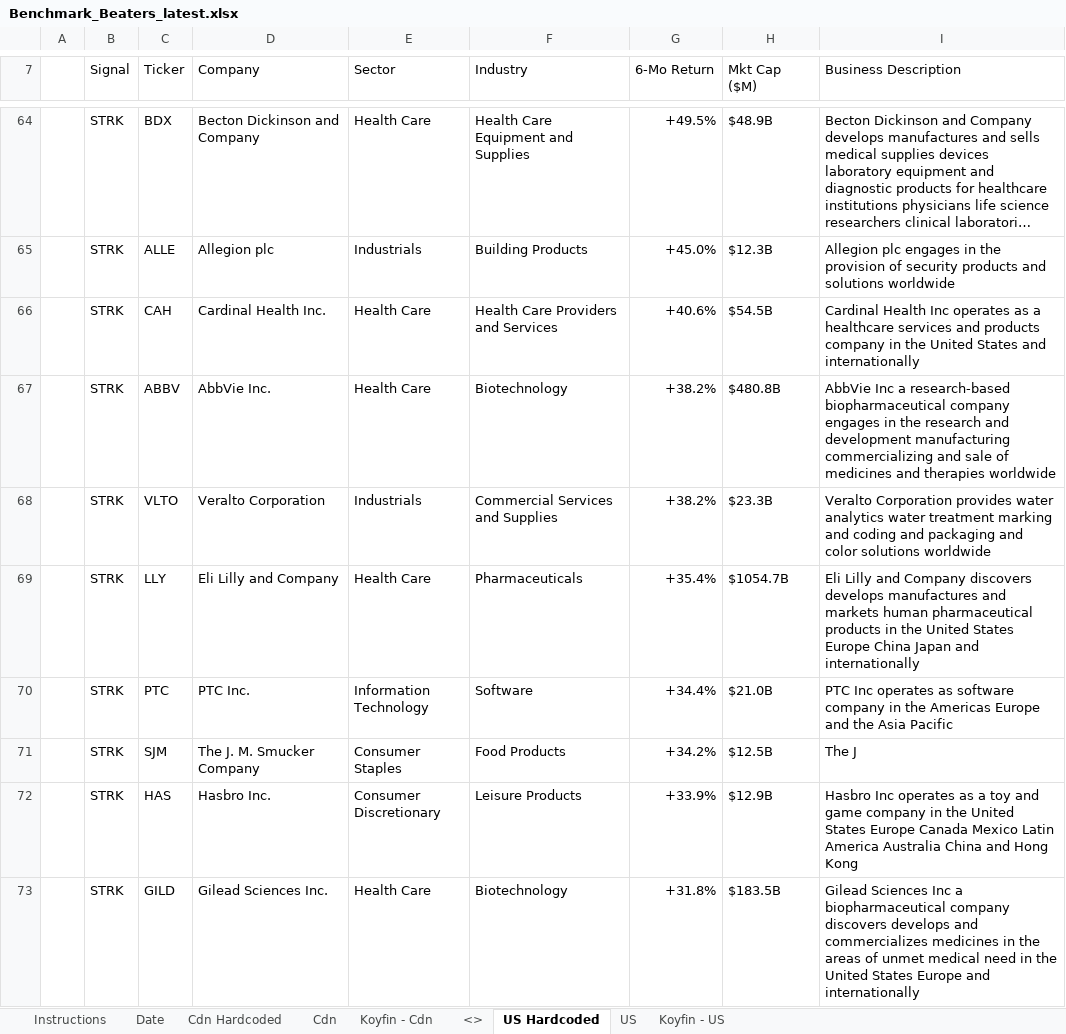
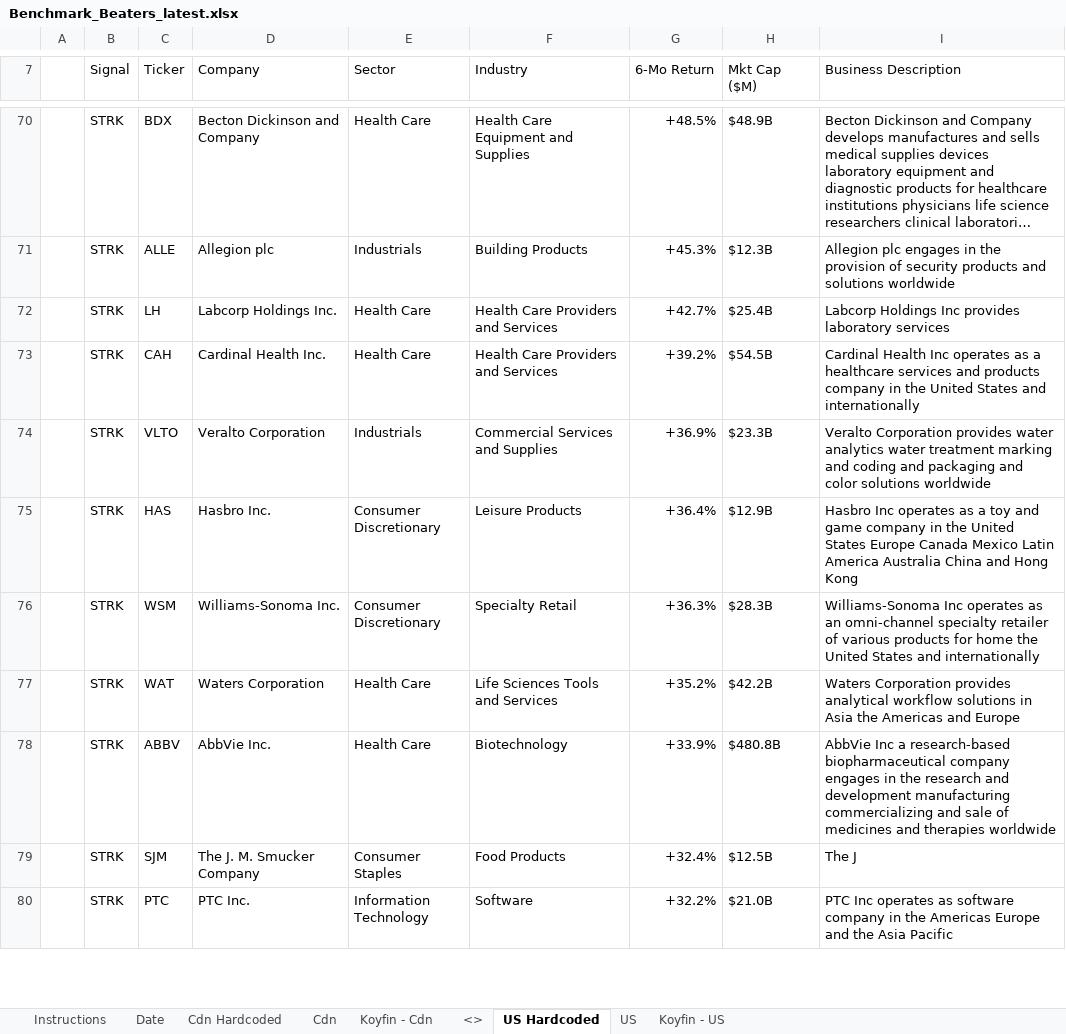
Before and after one commit to 5iResearch/data-scripts, an Excel workbook: outputs/benchmark-beaters/Benchmark_Beaters_latest.xlsx, sheet US Hardcoded, drawn as a sheet; only a part is shown, gaps mark what is left out; long unchanged cells end in …; values as stored, in another font and other column widths than the file's, no cell formats; charts and pictures and conditional formats not drawn; removed rows and columns are numbered as before the commit, all else as after; the diff covers the shown part only; the diff names each change by its address in the sheet, - before the commit and + after, or states it on an @@ line.

```diff
--- a/outputs/benchmark-beaters/Benchmark_Beaters_latest.xlsx (sheet US Hardcoded)
+++ b/outputs/benchmark-beaters/Benchmark_Beaters_latest.xlsx (sheet US Hardcoded)
-G70 (6-Mo Return): +49.5%
+G70 (6-Mo Return): +48.5%
-G71 (6-Mo Return): +45.0%
+G71 (6-Mo Return): +45.3%
+row 72:  | STRK | LH | Labcorp Holdings Inc. | Health Care | Health Care Providers and Services | +42.7% | $25.4B | Labcorp Holdings Inc provides laboratory services
-G73 (6-Mo Return): +40.6%
+G73 (6-Mo Return): +39.2%
-row 67:  | STRK | ABBV | AbbVie Inc. | Health Care | Biotechnology | +38.2% | $480.8B | AbbVie Inc a research-based biopharmaceutical company engages in the research and development manufacturing commercializing and sale of medicines and therapies worldwide
-G74 (6-Mo Return): +38.2%
+G74 (6-Mo Return): +36.9%
-row 69:  | STRK | LLY | Eli Lilly and Company | Health Care | Pharmaceuticals | +35.4% | $1054.7B | Eli Lilly and Company discovers develops manufactures and markets human pharmaceutical products in the United States Europe China Japan and internationally
-row 70:  | STRK | PTC | PTC Inc. | Information Technology | Software | +34.4% | $21.0B | PTC Inc operates as software company in the Americas Europe and the Asia Pacific
-row 71:  | STRK | SJM | The J. M. Smucker Company | Consumer Staples | Food Products | +34.2% | $12.5B | The J
-G75 (6-Mo Return): +33.9%
+G75 (6-Mo Return): +36.4%
-row 73:  | STRK | GILD | Gilead Sciences Inc. | Health Care | Biotechnology | +31.8% | $183.5B | Gilead Sciences Inc a biopharmaceutical company discovers develops and commercializes medicines in the areas of unmet medical need in the United States Europe and internationally
+row 76:  | STRK | WSM | Williams-Sonoma Inc. | Consumer Discretionary | Specialty Retail | +36.3% | $28.3B | Williams-Sonoma Inc operates as an omni-channel specialty retailer of various products for home the United States and internationally
+row 77:  | STRK | WAT | Waters Corporation | Health Care | Life Sciences Tools and Services | +35.2% | $42.2B | Waters Corporation provides analytical workflow solutions in Asia the Americas and Europe
+row 78:  | STRK | ABBV | AbbVie Inc. | Health Care | Biotechnology | +33.9% | $480.8B | AbbVie Inc a research-based biopharmaceutical company engages in the research and development manufacturing commercializing and sale of medicines and therapies worldwide
+row 79:  | STRK | SJM | The J. M. Smucker Company | Consumer Staples | Food Products | +32.4% | $12.5B | The J
+row 80:  | STRK | PTC | PTC Inc. | Information Technology | Software | +32.2% | $21.0B | PTC Inc operates as software company in the Americas Europe and the Asia Pacific
```
Also changed, not shown: 38 added rows, 30 removed rows and 43 edited cells elsewhere in this sheet, sheet Cdn Hardcoded, sheet Date, cell formats, 13 other files.
